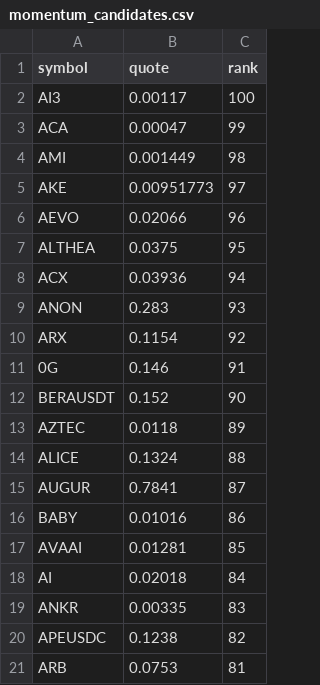
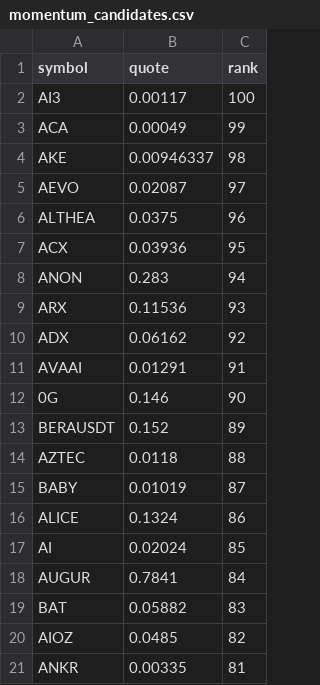
Before and after one commit to drflinn1/stock-analyzer-app, a CSV file: .state/momentum_candidates.csv, drawn as a sheet.

Commit message:
Update momentum_candidates.csv [7821]

```diff
--- a/.state/momentum_candidates.csv
+++ b/.state/momentum_candidates.csv
@@ -2,20 +2,20 @@ symbol,quote,rank
 AI3,0.00117,100
-ACA,0.00047,99
-AMI,0.001449,98
-AKE,0.00951773,97
-AEVO,0.02066,96
-ALTHEA,0.0375,95
-ACX,0.03936,94
-ANON,0.283,93
-ARX,0.1154,92
-0G,0.146,91
-BERAUSDT,0.152,90
-AZTEC,0.0118,89
-ALICE,0.1324,88
-AUGUR,0.7841,87
-BABY,0.01016,86
-AVAAI,0.01281,85
-AI,0.02018,84
-ANKR,0.00335,83
-APEUSDC,0.1238,82
-ARB,0.0753,81
+ACA,0.00049,99
+AKE,0.00946337,98
+AEVO,0.02087,97
+ALTHEA,0.0375,96
+ACX,0.03936,95
+ANON,0.283,94
+ARX,0.11536,93
+ADX,0.06162,92
+AVAAI,0.01291,91
+0G,0.146,90
+BERAUSDT,0.152,89
+AZTEC,0.0118,88
+BABY,0.01019,87
+ALICE,0.1324,86
+AI,0.02024,85
+AUGUR,0.7841,84
+BAT,0.05882,83
+AIOZ,0.0485,82
+ANKR,0.00335,81
```
Also changed, not shown: 1 other file.
